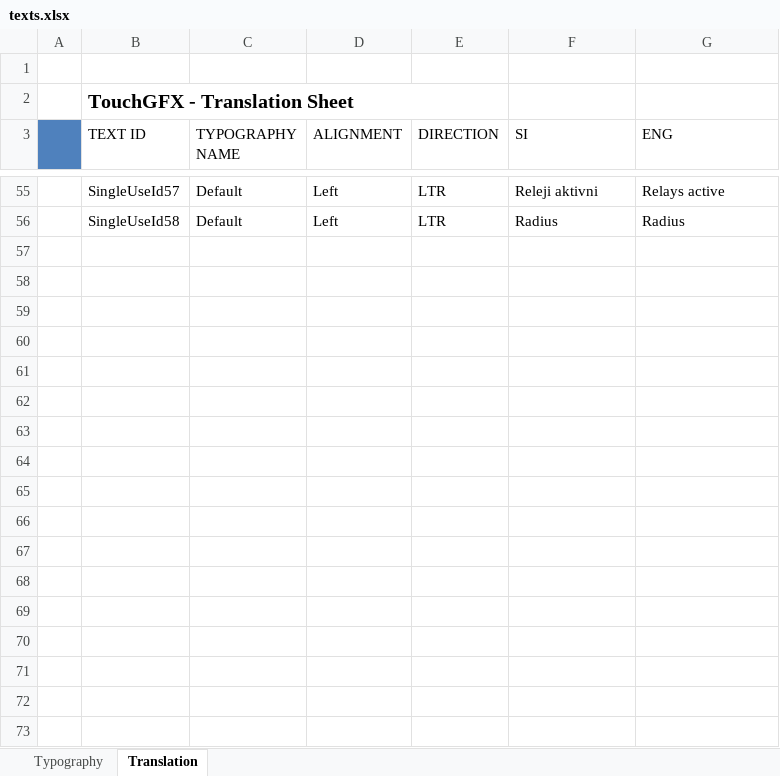
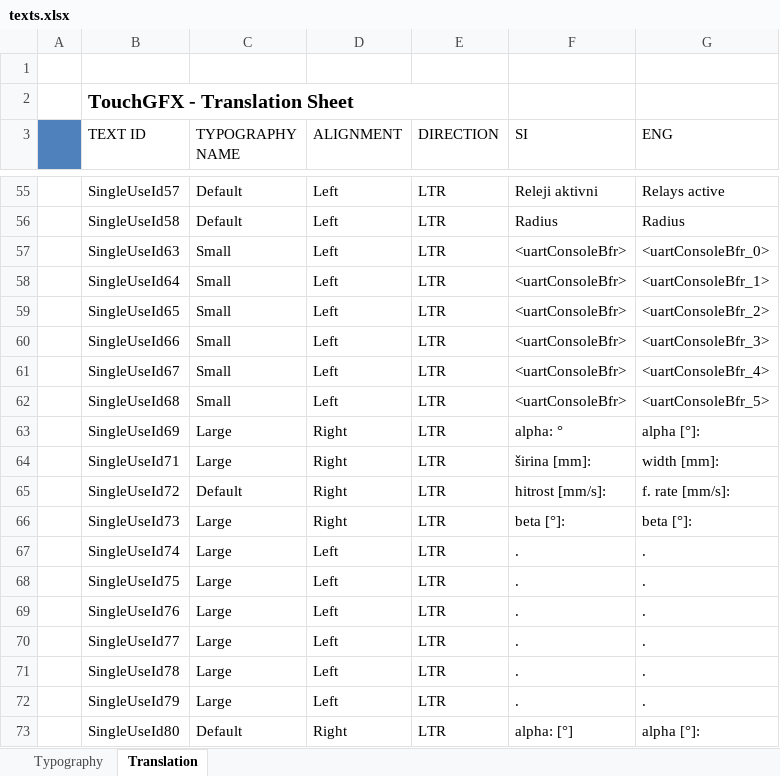
Before and after one commit to joej970/RezalniSistemV2, an Excel workbook: TouchGFX/assets/texts/texts.xlsx, sheet Translation, drawn as a sheet; only a part is shown, gaps mark what is left out; values as stored, in another font and other column widths than the file's, no borders; the diff covers the shown part only; the diff names each change by its address in the sheet, - before the commit and + after, or states it on an @@ line.

```diff
--- a/TouchGFX/assets/texts/texts.xlsx (sheet Translation)
+++ b/TouchGFX/assets/texts/texts.xlsx (sheet Translation)
+row 57:  | SingleUseId63 | Small | Left | LTR | <uartConsoleBfr> | <uartConsoleBfr_0>
+row 58:  | SingleUseId64 | Small | Left | LTR | <uartConsoleBfr> | <uartConsoleBfr_1>
+row 59:  | SingleUseId65 | Small | Left | LTR | <uartConsoleBfr> | <uartConsoleBfr_2>
+row 60:  | SingleUseId66 | Small | Left | LTR | <uartConsoleBfr> | <uartConsoleBfr_3>
+row 61:  | SingleUseId67 | Small | Left | LTR | <uartConsoleBfr> | <uartConsoleBfr_4>
+row 62:  | SingleUseId68 | Small | Left | LTR | <uartConsoleBfr> | <uartConsoleBfr_5>
+row 63:  | SingleUseId69 | Large | Right | LTR | alpha: ° | alpha [°]:
+row 64:  | SingleUseId71 | Large | Right | LTR | širina [mm]: | width [mm]:
+row 65:  | SingleUseId72 | Default | Right | LTR | hitrost [mm/s]: | f. rate [mm/s]:
+row 66:  | SingleUseId73 | Large | Right | LTR | beta [°]: | beta [°]:
+row 67:  | SingleUseId74 | Large | Left | LTR | . | .
+row 68:  | SingleUseId75 | Large | Left | LTR | . | .
+row 69:  | SingleUseId76 | Large | Left | LTR | . | .
+row 70:  | SingleUseId77 | Large | Left | LTR | . | .
+row 71:  | SingleUseId78 | Large | Left | LTR | . | .
+row 72:  | SingleUseId79 | Large | Left | LTR | . | .
+row 73:  | SingleUseId80 | Default | Right | LTR | alpha: [°] | alpha [°]:
```
Also changed, not shown: 17 added rows elsewhere in this sheet, sheet Typography, 41 other files.
